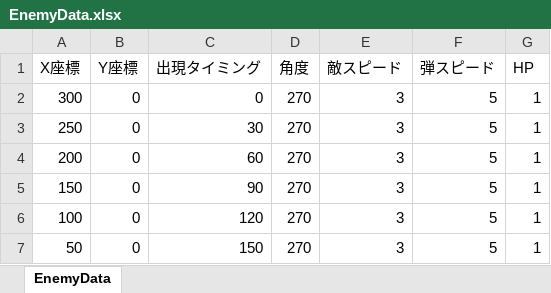
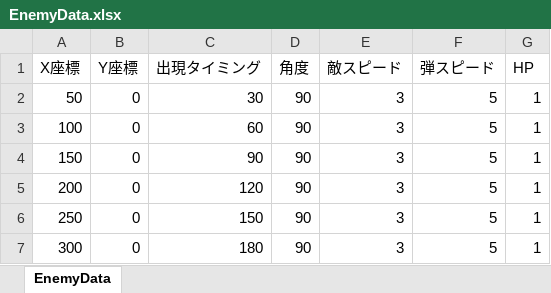
Before and after one commit to Matsuda-Syoma/ShootingGame, an Excel workbook: ShootingGame/Resources/EnemyData.xlsx, sheet EnemyData, drawn as a sheet; values as stored, in another font and other column widths than the file's, no borders; removed rows and columns are numbered as before the commit, all else as after; the diff names each change by its address in the sheet, - before the commit and + after, or states it on an @@ line.

```diff
--- a/ShootingGame/Resources/EnemyData.xlsx (sheet EnemyData)
+++ b/ShootingGame/Resources/EnemyData.xlsx (sheet EnemyData)
-row 2: 300 | 0 | 0 | 270 | 3 | 5 | 1
-A2 (X座標): 250
+A2 (X座標): 50
-D2:D6 (角度): 270
+D2:D6 (角度): 90
-A3 (X座標): 200
+A3 (X座標): 100
-A5 (X座標): 100
+A5 (X座標): 200
-A6 (X座標): 50
+A6 (X座標): 250
+row 7: 300 | 0 | 180 | 90 | 3 | 5 | 1
```
Also changed, not shown: 14 other files.
